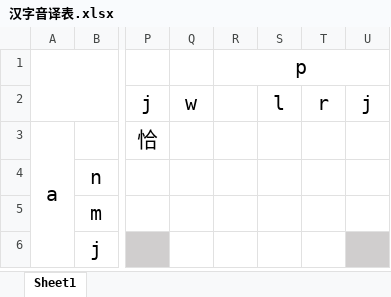
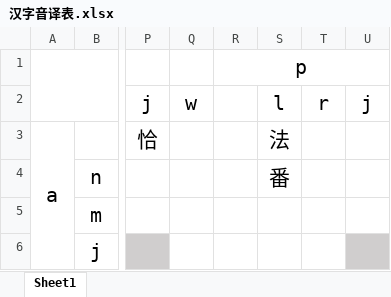
Before and after one commit to RedstoneDave/My-Language, an Excel workbook: 汉字音译表.xlsx, sheet Sheet1, drawn as a sheet; only a part is shown, gaps mark what is left out; values as stored, in another font and other column widths than the file's, no borders; the diff names each change by its address in the sheet, - before the commit and + after, or states it on an @@ line.

```diff
--- a/汉字音译表.xlsx (sheet Sheet1)
+++ b/汉字音译表.xlsx (sheet Sheet1)
-S3: (empty)
+S3: 法
-S4: (empty)
+S4: 番
```
Also changed, not shown: 9 other files.
